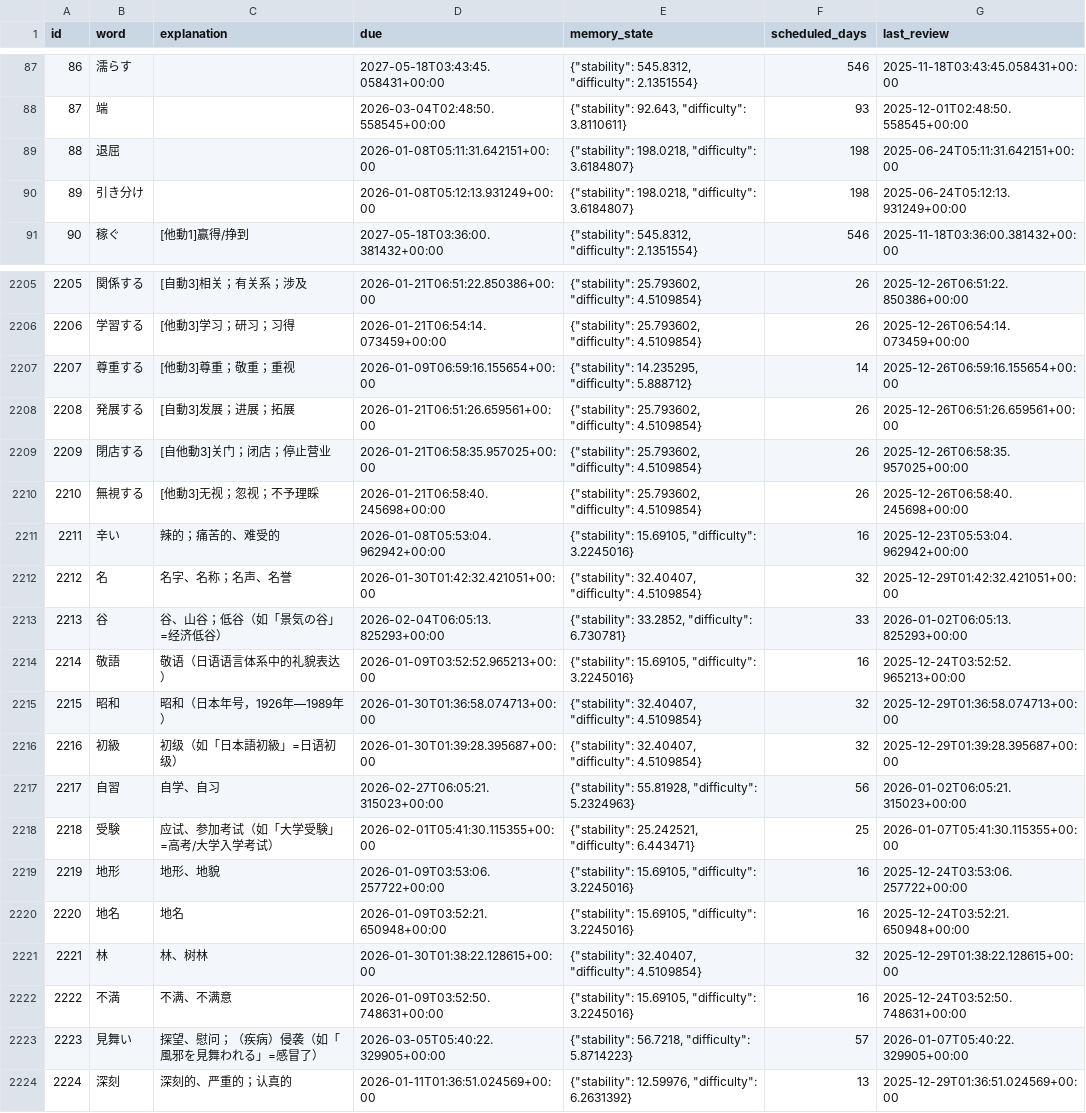
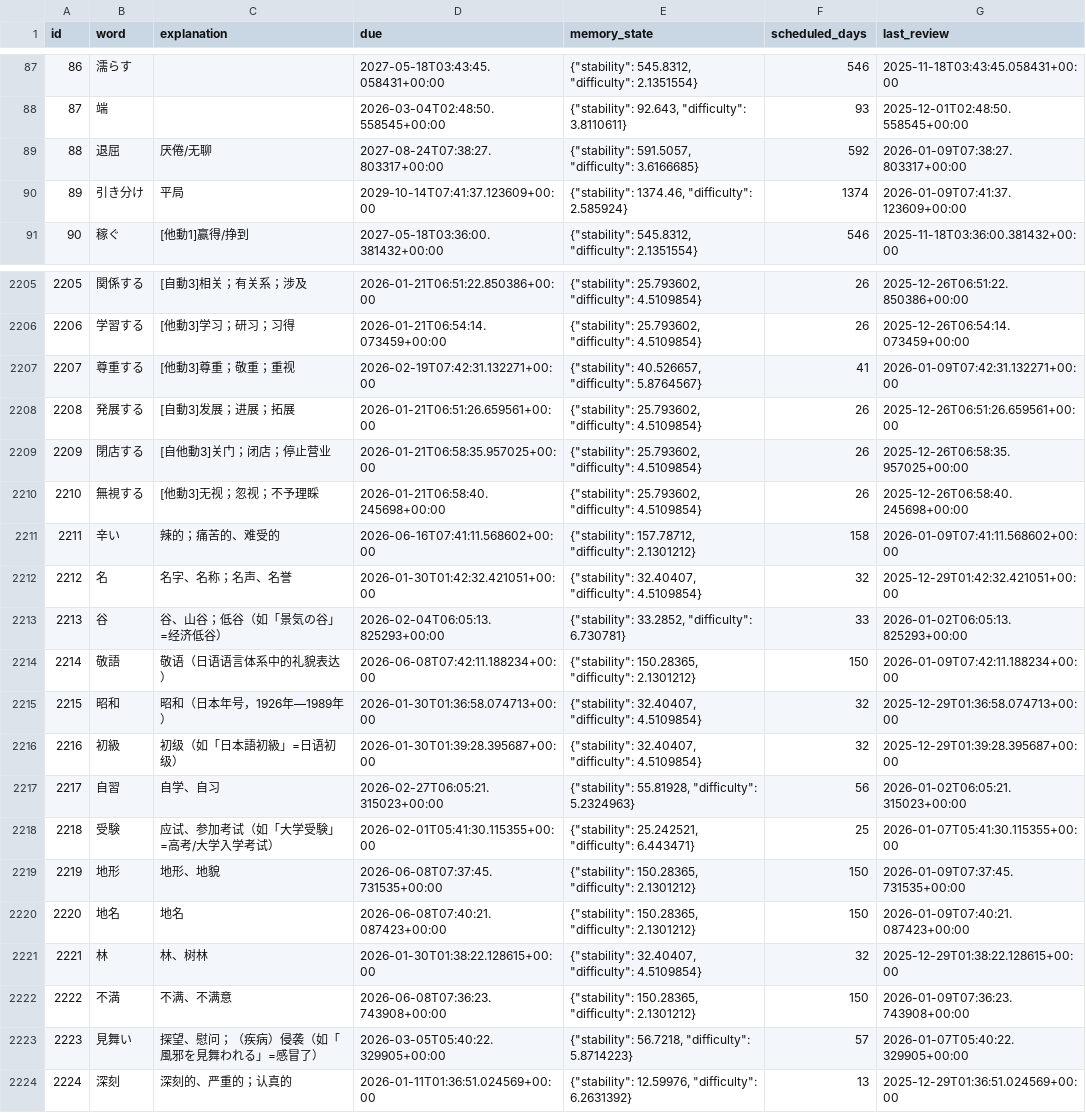
Before and after one commit to LiuZHolmes/TypeMyWord, a CSV file: words/日本語.csv, drawn as a sheet; only a part is shown, gaps mark what is left out; the diff covers the shown part only.

Commit message:
update my word

```diff
--- a/words/日本語.csv
+++ b/words/日本語.csv
@@ -88,4 +88,4 @@ id,word,explanation,due,memory_state,scheduled_days,last_review
 87,端,,2026-03-04T02:48:50.558545+00:00,"{""stability"": 92.643, ""difficulty"": 3.8110611}",93,2025-12-01T02:48:50.558545+00:00
-88,退屈,,2026-01-08T05:11:31.642151+00:00,"{""stability"": 198.0218, ""difficulty"": 3.6184807}",198,2025-06-24T05:11:31.642151+00:00
-89,引き分け,,2026-01-08T05:12:13.931249+00:00,"{""stability"": 198.0218, ""difficulty"": 3.6184807}",198,2025-06-24T05:12:13.931249+00:00
+88,退屈,厌倦/无聊,2027-08-24T07:38:27.803317+00:00,"{""stability"": 591.5057, ""difficulty"": 3.6166685}",592,2026-01-09T07:38:27.803317+00:00
+89,引き分け,平局,2029-10-14T07:41:37.123609+00:00,"{""stability"": 1374.46, ""difficulty"": 2.585924}",1374,2026-01-09T07:41:37.123609+00:00
 90,稼ぐ,[他動1]赢得/挣到,2027-05-18T03:36:00.381432+00:00,"{""stability"": 545.8312, ""difficulty"": 2.1351554}",546,2025-11-18T03:36:00.381432+00:00
@@ -2206,3 +2206,3 @@ id,word,explanation,due,memory_state,scheduled_days,last_review
 2206,学習する,[他動3]学习；研习；习得,2026-01-21T06:54:14.073459+00:00,"{""stability"": 25.793602, ""difficulty"": 4.5109854}",26,2025-12-26T06:54:14.073459+00:00
-2207,尊重する,[他動3]尊重；敬重；重视,2026-01-09T06:59:16.155654+00:00,"{""stability"": 14.235295, ""difficulty"": 5.888712}",14,2025-12-26T06:59:16.155654+00:00
+2207,尊重する,[他動3]尊重；敬重；重视,2026-02-19T07:42:31.132271+00:00,"{""stability"": 40.526657, ""difficulty"": 5.8764567}",41,2026-01-09T07:42:31.132271+00:00
 2208,発展する,[自動3]发展；进展；拓展,2026-01-21T06:51:26.659561+00:00,"{""stability"": 25.793602, ""difficulty"": 4.5109854}",26,2025-12-26T06:51:26.659561+00:00
@@ -2210,6 +2210,6 @@ id,word,explanation,due,memory_state,scheduled_days,last_review
 2210,無視する,[他動3]无视；忽视；不予理睬,2026-01-21T06:58:40.245698+00:00,"{""stability"": 25.793602, ""difficulty"": 4.5109854}",26,2025-12-26T06:58:40.245698+00:00
-2211,辛い,辣的；痛苦的、难受的,2026-01-08T05:53:04.962942+00:00,"{""stability"": 15.69105, ""difficulty"": 3.2245016}",16,2025-12-23T05:53:04.962942+00:00
+2211,辛い,辣的；痛苦的、难受的,2026-06-16T07:41:11.568602+00:00,"{""stability"": 157.78712, ""difficulty"": 2.1301212}",158,2026-01-09T07:41:11.568602+00:00
 2212,名,名字、名称；名声、名誉,2026-01-30T01:42:32.421051+00:00,"{""stability"": 32.40407, ""difficulty"": 4.5109854}",32,2025-12-29T01:42:32.421051+00:00
 2213,谷,谷、山谷；低谷（如「景気の谷」=经济低谷）,2026-02-04T06:05:13.825293+00:00,"{""stability"": 33.2852, ""difficulty"": 6.730781}",33,2026-01-02T06:05:13.825293+00:00
-2214,敬語,敬语（日语语言体系中的礼貌表达）,2026-01-09T03:52:52.965213+00:00,"{""stability"": 15.69105, ""difficulty"": 3.2245016}",16,2025-12-24T03:52:52.965213+00:00
+2214,敬語,敬语（日语语言体系中的礼貌表达）,2026-06-08T07:42:11.188234+00:00,"{""stability"": 150.28365, ""difficulty"": 2.1301212}",150,2026-01-09T07:42:11.188234+00:00
 2215,昭和,昭和（日本年号，1926年—1989年）,2026-01-30T01:36:58.074713+00:00,"{""stability"": 32.40407, ""difficulty"": 4.5109854}",32,2025-12-29T01:36:58.074713+00:00
@@ -2218,6 +2218,6 @@ id,word,explanation,due,memory_state,scheduled_days,last_review
 2218,受験,应试、参加考试（如「大学受験」=高考/大学入学考试）,2026-02-01T05:41:30.115355+00:00,"{""stability"": 25.242521, ""difficulty"": 6.443471}",25,2026-01-07T05:41:30.115355+00:00
-2219,地形,地形、地貌,2026-01-09T03:53:06.257722+00:00,"{""stability"": 15.69105, ""difficulty"": 3.2245016}",16,2025-12-24T03:53:06.257722+00:00
-2220,地名,地名,2026-01-09T03:52:21.650948+00:00,"{""stability"": 15.69105, ""difficulty"": 3.2245016}",16,2025-12-24T03:52:21.650948+00:00
+2219,地形,地形、地貌,2026-06-08T07:37:45.731535+00:00,"{""stability"": 150.28365, ""difficulty"": 2.1301212}",150,2026-01-09T07:37:45.731535+00:00
+2220,地名,地名,2026-06-08T07:40:21.087423+00:00,"{""stability"": 150.28365, ""difficulty"": 2.1301212}",150,2026-01-09T07:40:21.087423+00:00
 2221,林,林、树林,2026-01-30T01:38:22.128615+00:00,"{""stability"": 32.40407, ""difficulty"": 4.5109854}",32,2025-12-29T01:38:22.128615+00:00
-2222,不満,不满、不满意,2026-01-09T03:52:50.748631+00:00,"{""stability"": 15.69105, ""difficulty"": 3.2245016}",16,2025-12-24T03:52:50.748631+00:00
+2222,不満,不满、不满意,2026-06-08T07:36:23.743908+00:00,"{""stability"": 150.28365, ""difficulty"": 2.1301212}",150,2026-01-09T07:36:23.743908+00:00
 2223,見舞い,探望、慰问；（疾病）侵袭（如「風邪を見舞われる」=感冒了）,2026-03-05T05:40:22.329905+00:00,"{""stability"": 56.7218, ""difficulty"": 5.8714223}",57,2026-01-07T05:40:22.329905+00:00
```
Also changed, not shown: 150 edited cells elsewhere in this file.
